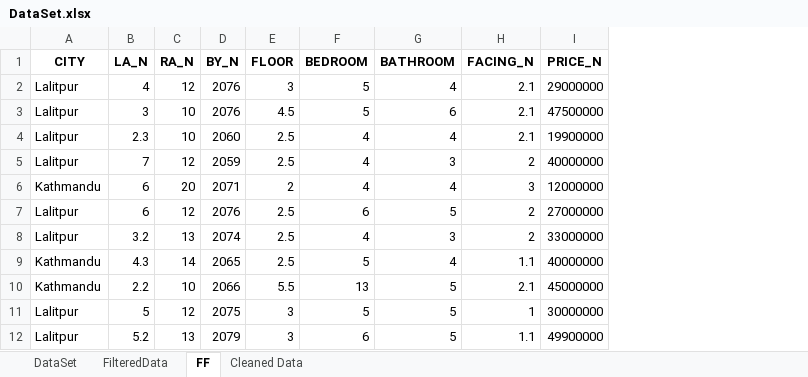
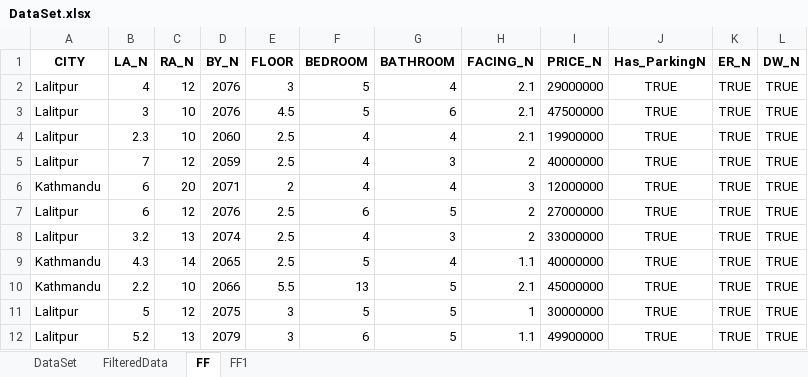
Before and after one commit to hotrice37/hppserver, an Excel workbook: Data/DataSet.xlsx, sheet FF, drawn as a sheet; only a part is shown; values as stored, in another font and other column widths than the file's, no borders; the diff names each change by its address in the sheet, - before the commit and + after, or states it on an @@ line.

```diff
--- a/Data/DataSet.xlsx (sheet FF)
+++ b/Data/DataSet.xlsx (sheet FF)
-sheet tab: Cleaned Data
+sheet tab: FF1
+column J (Has_ParkingN), rows 2-12: all TRUE
+column K (ER_N), rows 2-12: all TRUE
+column L (DW_N), rows 2-12: all TRUE
```
Also changed, not shown: sheet FF1, sheet FilteredData, 2 other files.
